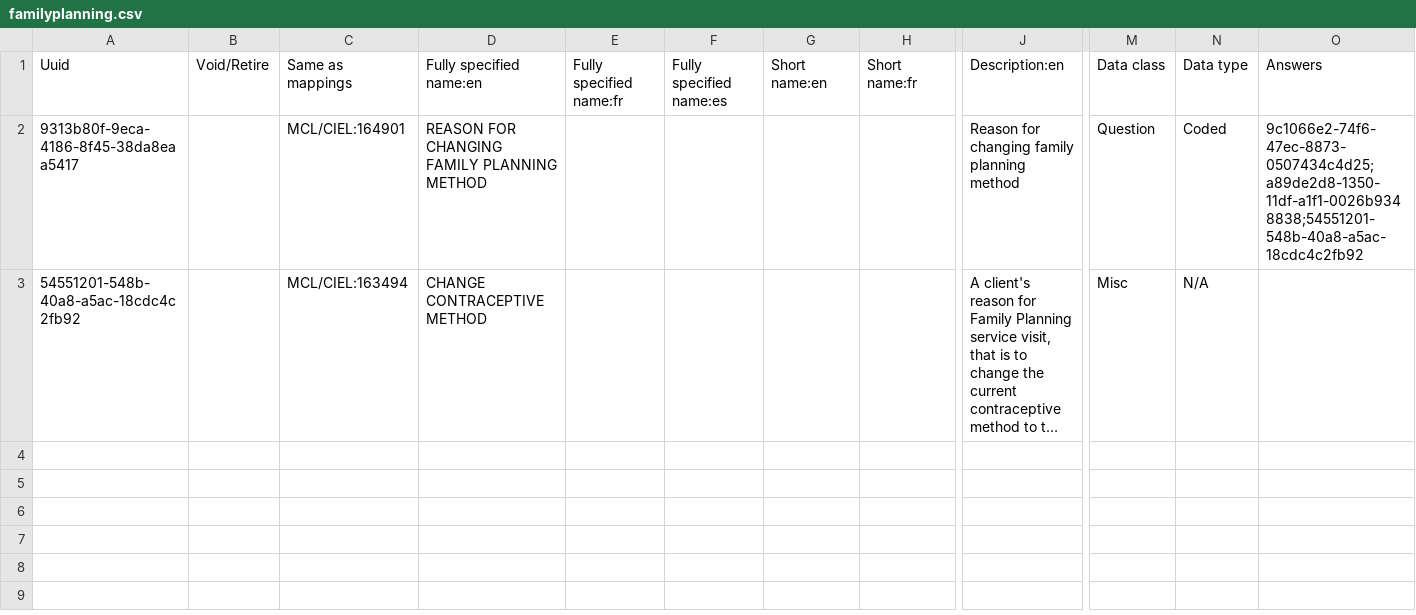
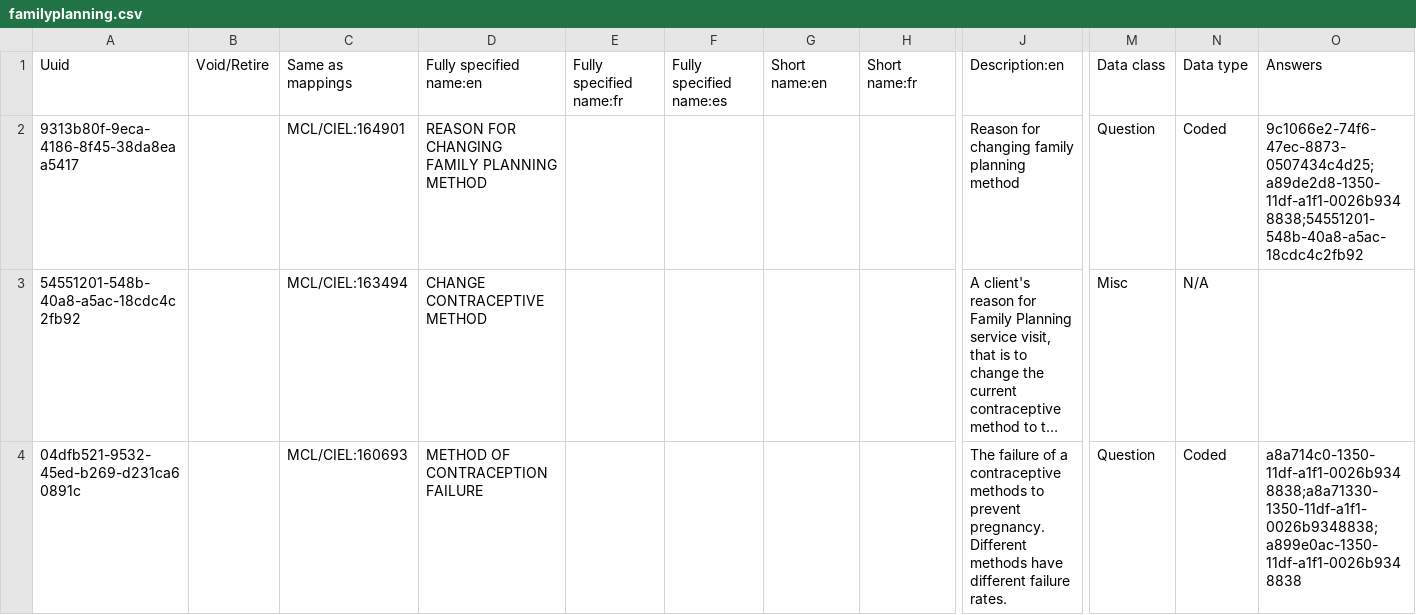
Before and after one commit to AMPATH/openmrs-content-amrs, a CSV file: configuration/backend_configuration/concepts/familyplanning.csv, drawn as a sheet; only a part is shown, gaps mark what is left out; long unchanged cells end in …; rows hold the shown columns only; the diff names each change by its address in the sheet, - before the commit and + after, or states it on an @@ line.

Commit message:
Add family planning form

```diff
--- a/configuration/backend_configuration/concepts/familyplanning.csv
+++ b/configuration/backend_configuration/concepts/familyplanning.csv
+row 4: 04dfb521-9532-45ed-b269-d231ca60891c |  | MCL/CIEL:160693 | METHOD OF CONTRACEPTION FAILURE |  |  |  |  | The failure of a contraceptive methods to prevent pregnancy. Different methods have different failure rates. | Question | Coded | a8a714c0-1350-11df-a1f1-0026b9348838;a8a71330-1350-11df-a1f1-0026b9348838;a899e0ac-1350-11df-a1f1-0026b9348838
```
Also changed, not shown: 2 other files.
